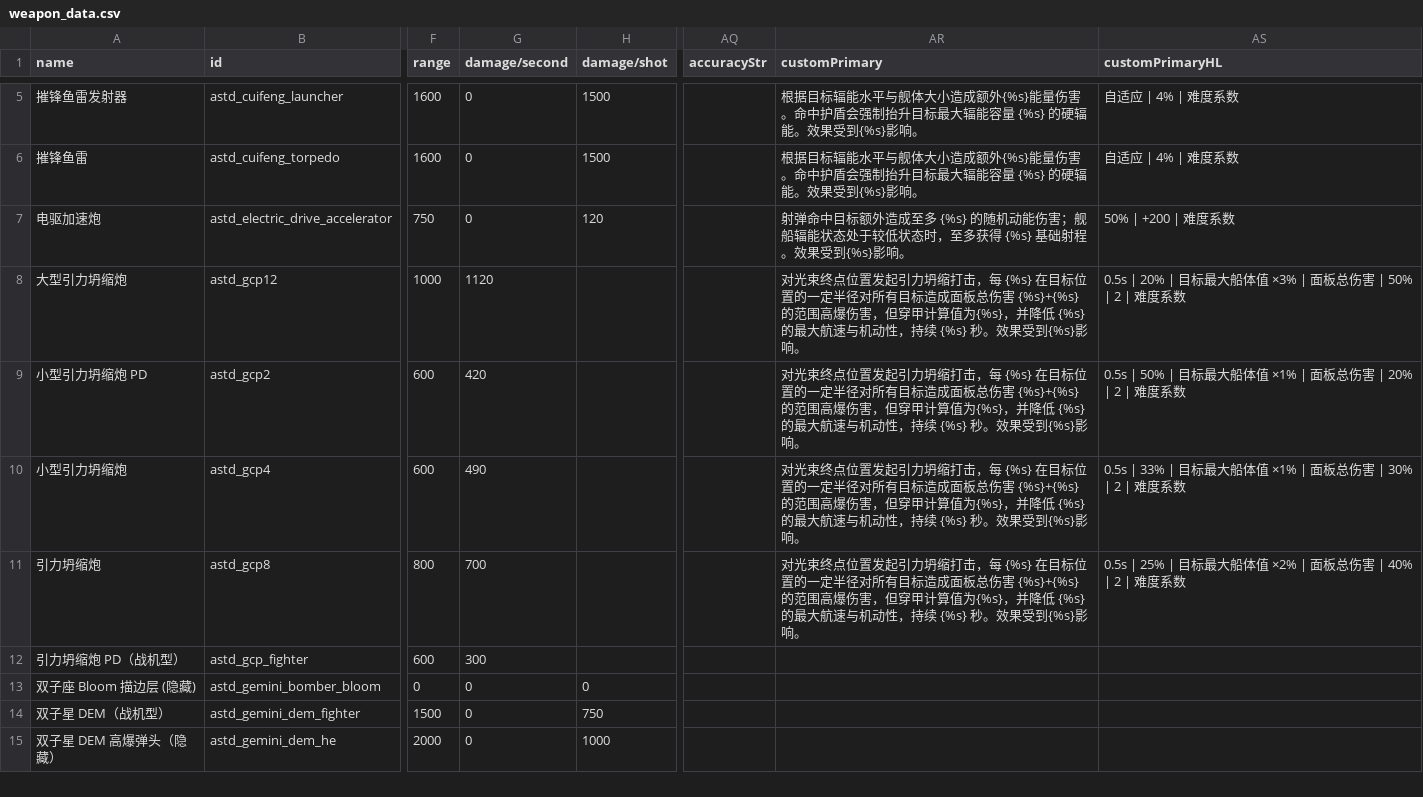
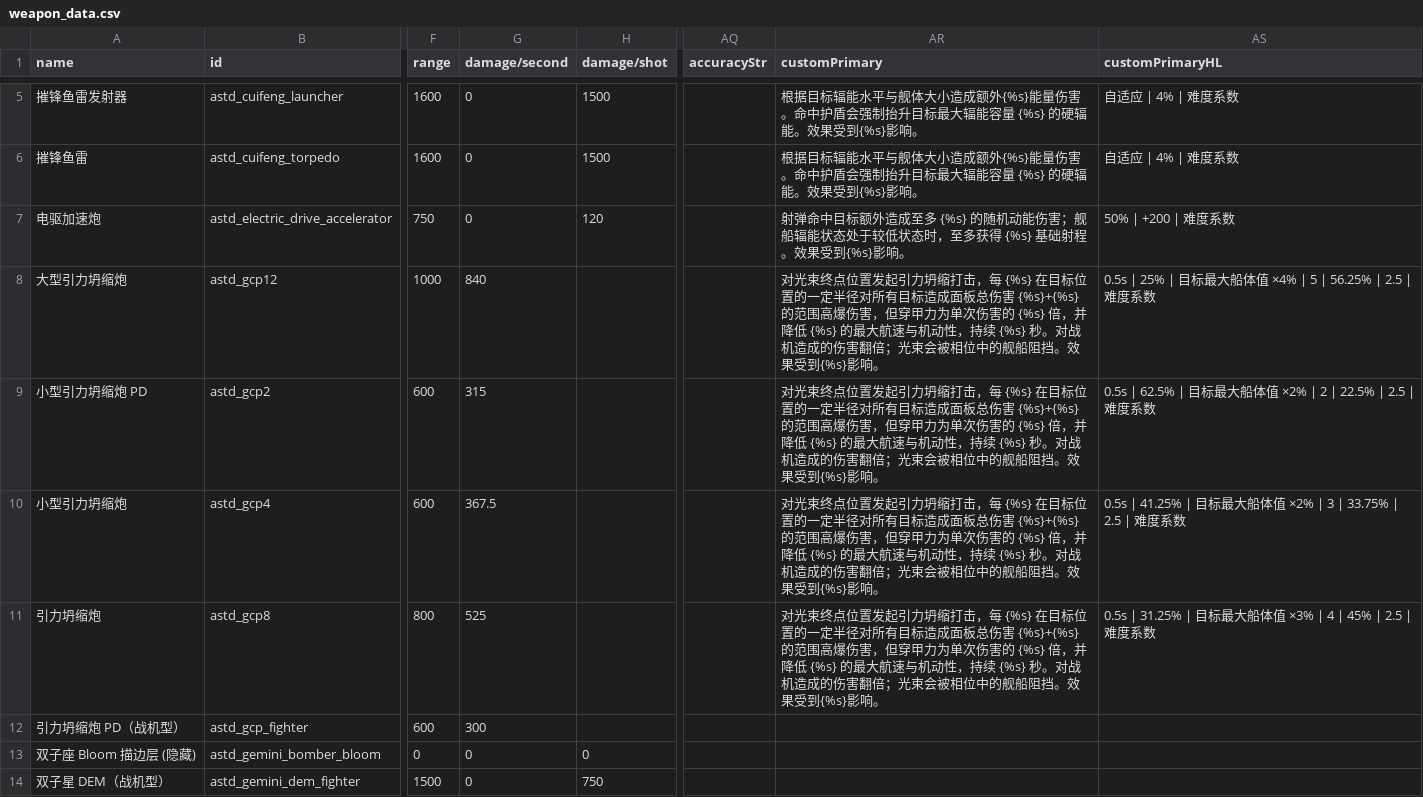
Before and after one commit to KasumiNova/AsteriaDirectorate, a CSV file: contents/data/weapons/weapon_data.csv, drawn as a sheet; only a part is shown, gaps mark what is left out; the shorter side is filled out with more unchanged rows; the diff names each change by its address in the sheet, - before the commit and + after, or states it on an @@ line.

Commit message:
feat(combat): 引力坍缩炮数值重做、相位遮挡与穿甲单次合并结算
- 基础光束 DPS -25%：gcp12/8/4/2 = 840/525/367.5/315（WeaponDataEntry.damagePerSecond 放宽为 Number 以支持小数）
- AOE 半径定值化 400/300/200/200（大/中/小/PD），移除恒取一端的强度插值死代码
- 船体值附加比例锚点提升：大 2%~10%、中 1.5%~7.5%、小+PD 1%~5%（v2 = 4%/3%/2%）
- 穿甲打击强度改为单次结算伤害 × 档位倍率（5/4/3/2，战机型随 PD=2），按原版装甲公式反解输入伤害，
  与主结算合并为单次 applyDamage（装甲减伤只结算一次、日志只跳一次数字）；抽出纯函数 GravityCollapseArmorPiercing
- 对战机结算伤害翻倍（穿甲口径随翻倍后的值）
- 光束会被相位中的舰船阻挡：最近相位遮挡交点截断 AOE 落点与自绘束体（BeamAPI 无截断手段，原版 beam 本体不截断）；
  相位舰不承受本次 AOE/穿甲伤害
- 修复 AOE 命中非导弹弹道射弹触发其 onHit 链路的 NPE：范围循环跳过 DamagingProjectileAPI 且非 MissileAPI 的实体
- i18n tooltip 占位值同步 v2 口径并补充新效果描述；设计文档 20-production.md 穿甲段落更新

```diff
--- a/contents/data/weapons/weapon_data.csv
+++ b/contents/data/weapons/weapon_data.csv
-G8 (damage/second): 1120
+G8 (damage/second): 840
-AR8:AR11 (customPrimary): …，但穿甲计算值为{%s}，并降低 {%s} 的最大航速与机动性，持续 {%s} 秒。效果受…
+AR8:AR11 (customPrimary): …，但穿甲力为单次伤害的 {%s} 倍，并降低 {%s} 的最大航速与机动性，持续 {%s} 秒。对战机造成的伤害翻倍；光束会被相位中的舰船阻挡。效果受…
-AS8 (customPrimaryHL): 0.5s | 20% | 目标最大船体值 ×3% | 面板总伤害 | 50% | 2 | 难度系…
+AS8 (customPrimaryHL): 0.5s | 25% | 目标最大船体值 ×4% | 5 | 56.25% | 2.5 | 难度系…
-G9 (damage/second): 420
+G9 (damage/second): 315
-AS9 (customPrimaryHL): 0.5s | 50% | 目标最大船体值 ×1% | 面板总伤害 | 20% | 2 | 难度系…
+AS9 (customPrimaryHL): 0.5s | 62.5% | 目标最大船体值 ×2% | 2 | 22.5% | 2.5 | 难度系…
-G10 (damage/second): 490
+G10 (damage/second): 367.5
-AS10 (customPrimaryHL): 0.5s | 33% | 目标最大船体值 ×1% | 面板总伤害 | 30% | 2 | 难度系…
+AS10 (customPrimaryHL): 0.5s | 41.25% | 目标最大船体值 ×2% | 3 | 33.75% | 2.5 | 难度系…
-G11 (damage/second): 700
+G11 (damage/second): 525
-AS11 (customPrimaryHL): 0.5s | 25% | 目标最大船体值 ×2% | 面板总伤害 | 40% | 2 | 难度系…
+AS11 (customPrimaryHL): 0.5s | 31.25% | 目标最大船体值 ×3% | 4 | 45% | 2.5 | 难度系…
```
Also changed, not shown: 13 other files.
